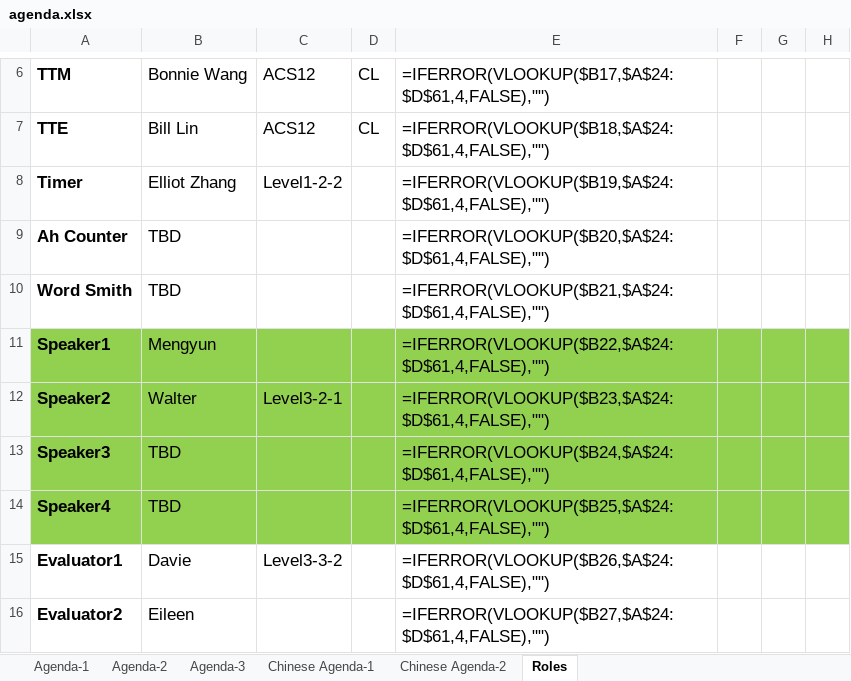
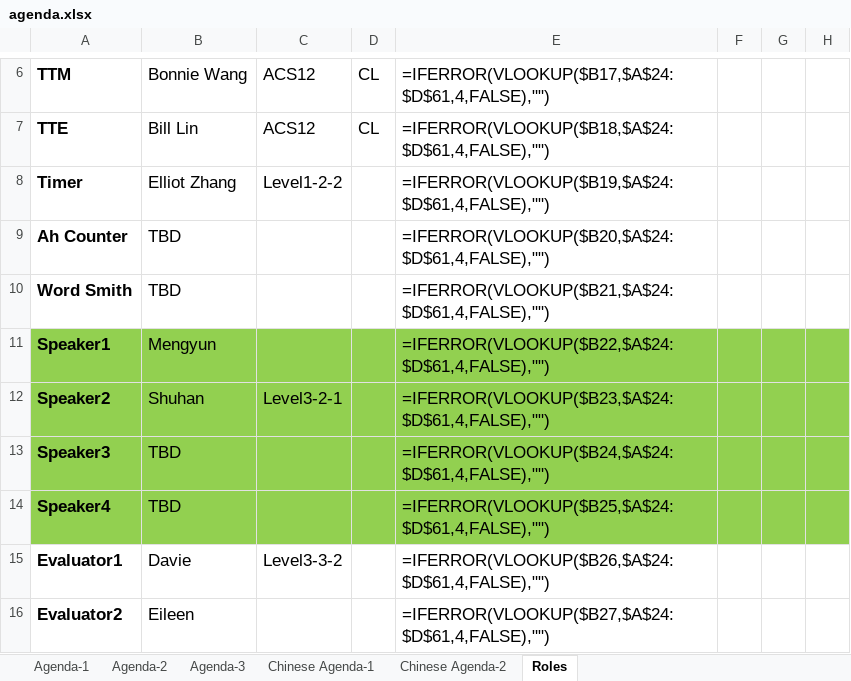
Before and after one commit to elliotzh/ms-toastmaster, an Excel workbook: agenda_generator/output/agenda.xlsx, sheet Roles, drawn as a sheet; only a part is shown, gaps mark what is left out; values as stored, in another font and other column widths than the file's, no borders; formulas without a stored value are shown as written; the diff names each change by its address in the sheet, - before the commit and + after, or states it on an @@ line.

```diff
--- a/agenda_generator/output/agenda.xlsx (sheet Roles)
+++ b/agenda_generator/output/agenda.xlsx (sheet Roles)
-B12: Walter
+B12: Shuhan
```
Also changed, not shown: 2 other files.
